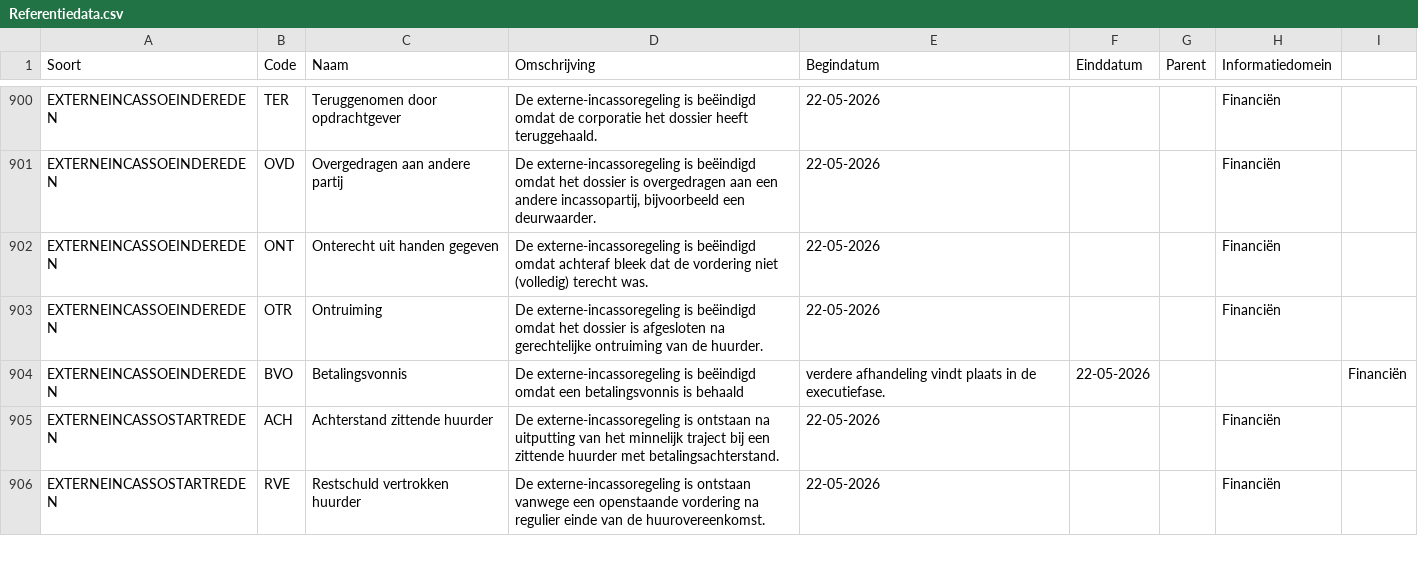
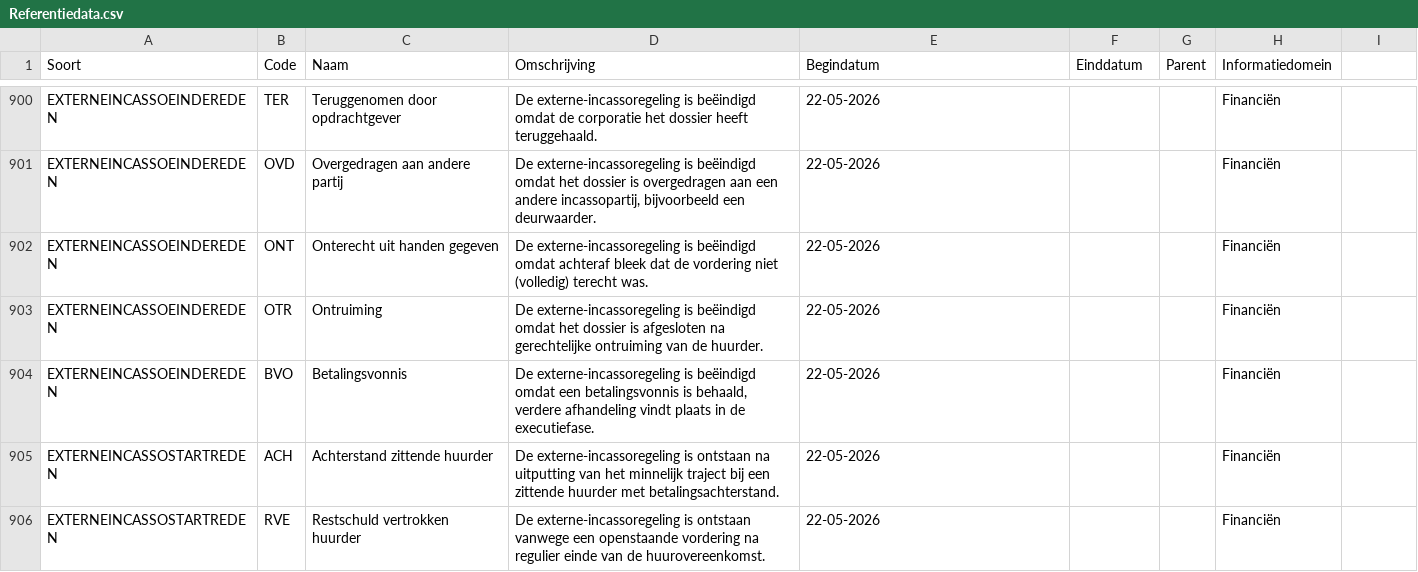
Before and after one commit to Aedes-datastandaarden/vera-referentiedata, a CSV file: Referentiedata.csv, drawn as a sheet; only a part is shown, gaps mark what is left out.

Commit message:
puntkomma aangepast
Puntkomma uit omschrijving verwijderd.

```diff
--- a/Referentiedata.csv
+++ b/Referentiedata.csv
@@ -903,3 +903,3 @@ EXTERNEINCASSOEINDEREDEN;ONT;Onterecht uit handen gegeven;De externe-incassorege
 EXTERNEINCASSOEINDEREDEN;OTR;Ontruiming;De externe-incassoregeling is beëindigd omdat het dossier is afgesloten na gerechtelijke ontruiming van de huurder.;22-05-2026;;;Financiën
-EXTERNEINCASSOEINDEREDEN;BVO;Betalingsvonnis;De externe-incassoregeling is beëindigd omdat een betalingsvonnis is behaald; verdere afhandeling vindt plaats in de executiefase.;22-05-2026;;;Financiën
+EXTERNEINCASSOEINDEREDEN;BVO;Betalingsvonnis;De externe-incassoregeling is beëindigd omdat een betalingsvonnis is behaald, verdere afhandeling vindt plaats in de executiefase.;22-05-2026;;;Financiën
 EXTERNEINCASSOSTARTREDEN;ACH;Achterstand zittende huurder;De externe-incassoregeling is ontstaan na uitputting van het minnelijk traject bij een zittende huurder met betalingsachterstand.;22-05-2026;;;Financiën
```
